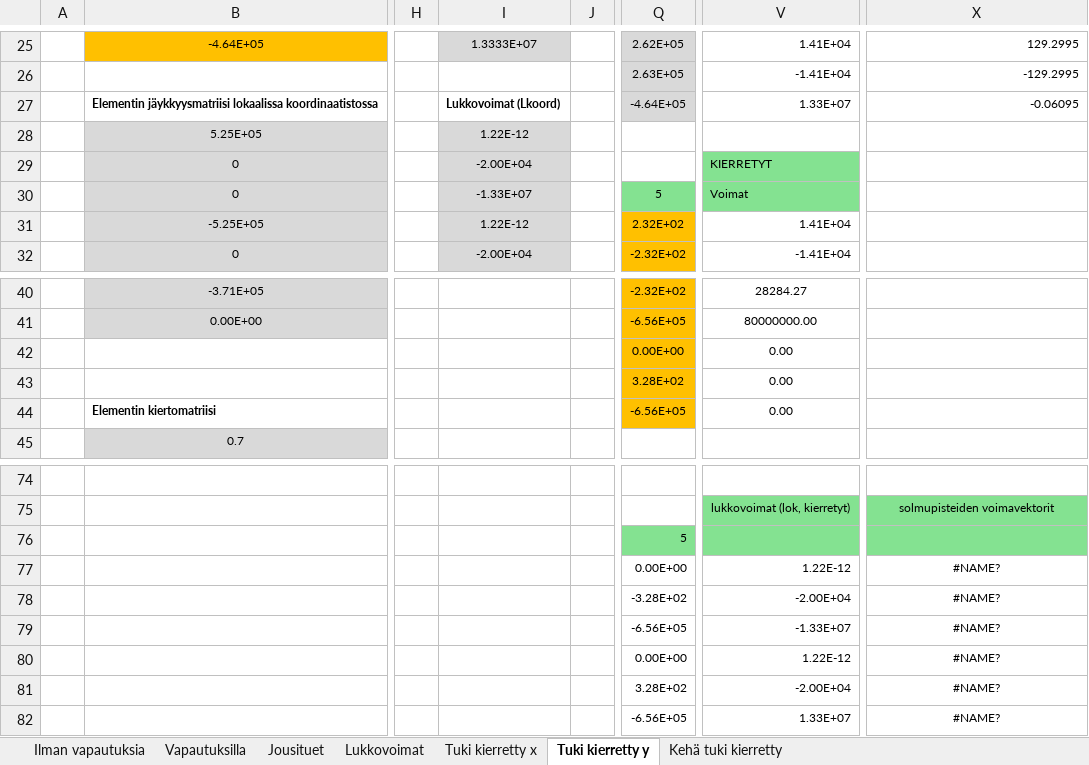
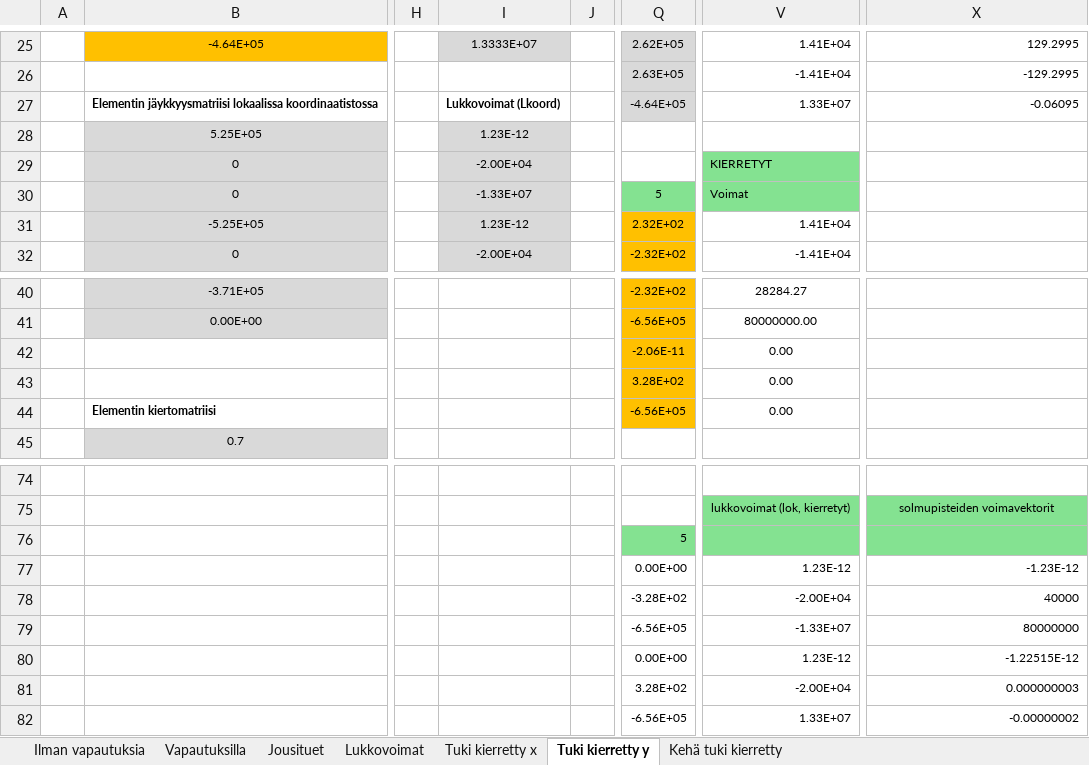
Before and after one commit to VillePe/vefem, an Excel workbook: theory/FEM matriisit.xlsx, sheet Tuki kierretty y, drawn as a sheet; only a part is shown, gaps mark what is left out; values as stored, in another font and other column widths than the file's, no borders; charts and pictures and conditional formats not drawn; the diff names each change by its address in the sheet, - before the commit and + after, or states it on an @@ line.

```diff
--- a/theory/FEM matriisit.xlsx (sheet Tuki kierretty y)
+++ b/theory/FEM matriisit.xlsx (sheet Tuki kierretty y)
-I28: 1.22E-12
+I28: 1.23E-12
-I31: 1.22E-12
+I31: 1.23E-12
-Q42: 0.00E+00
+Q42: -2.06E-11
-V77: 1.22E-12
+V77: 1.23E-12
-X77: #NAME?
+X77: -1.23E-12
-X77:X82 alignment: center
+X77:X82 alignment: right
-X78: #NAME?
+X78: 40000
-X79: #NAME?
+X79: 80000000
-V80: 1.22E-12
+V80: 1.23E-12
-X80: #NAME?
+X80: -1.22515E-12
-X81: #NAME?
+X81: 0.000000003
-X82: #NAME?
+X82: -0.00000002
```
Also changed, not shown: sheet Kehä tuki kierretty, sheet Jousituet, sheet Vapautuksilla, sheet Ilman vapautuksia, sheet Tuki kierretty x, charts or pictures, 2 other files.
